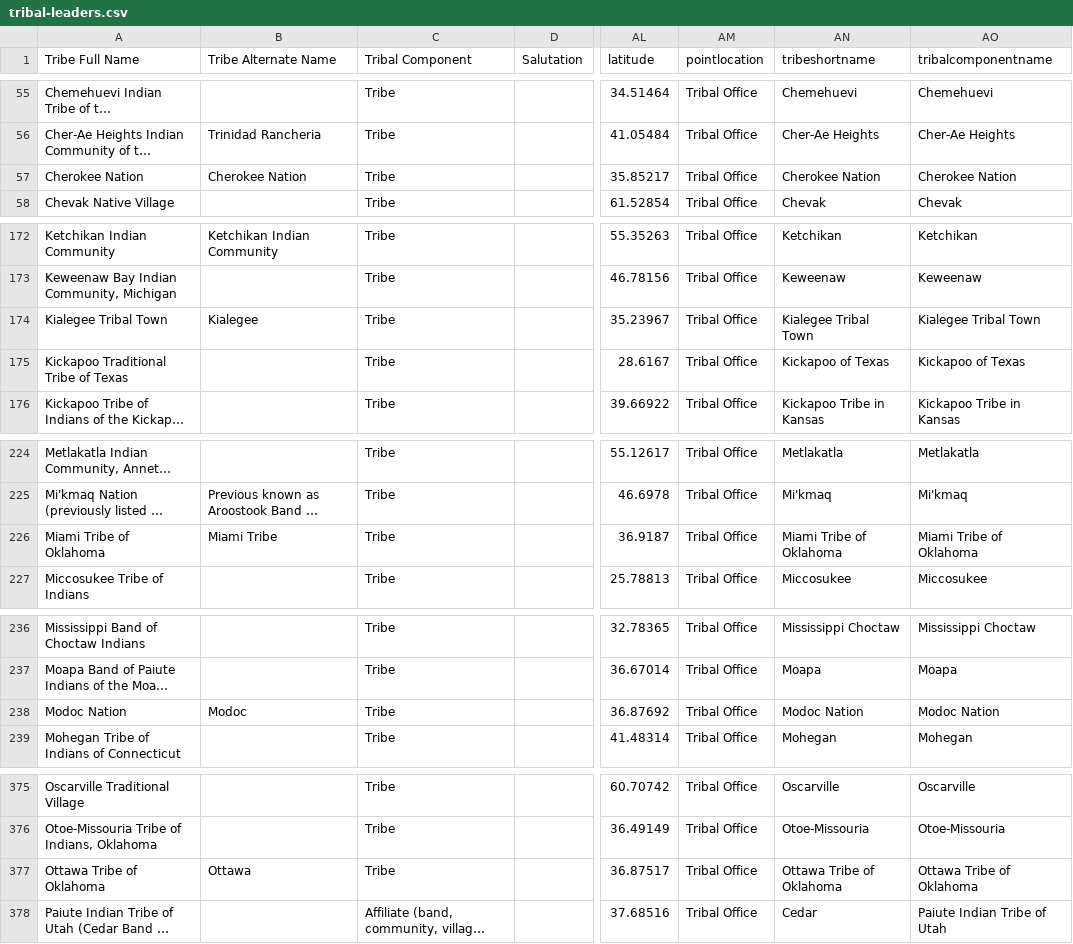
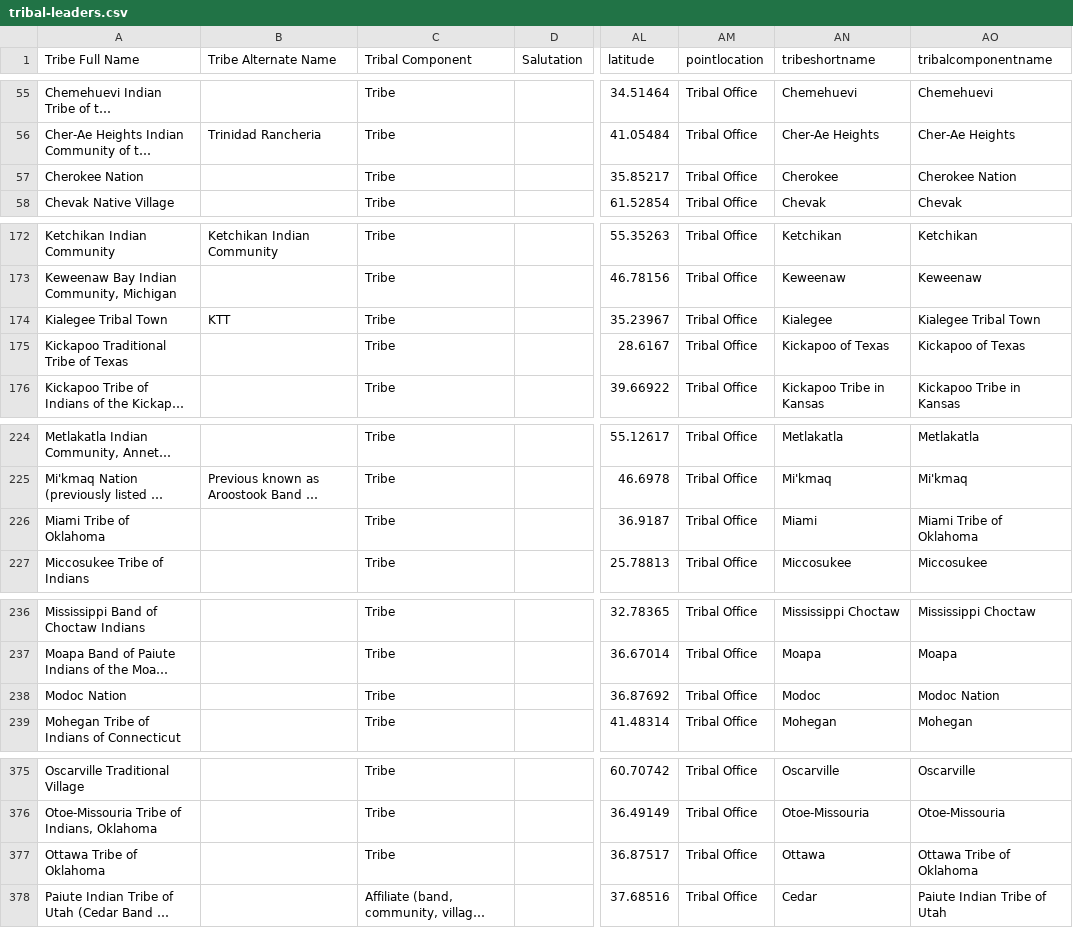
Before and after one commit to cisagov/flat-tribal-leaders, a CSV file: tribal-leaders.csv, drawn as a sheet; only a part is shown, gaps mark what is left out; long unchanged cells end in …; the diff covers the shown part only; the diff names each change by its address in the sheet, - before the commit and + after, or states it on an @@ line.

```diff
--- a/tribal-leaders.csv
+++ b/tribal-leaders.csv
-B57 (Tribe Alternate Name): Cherokee Nation
+B57 (Tribe Alternate Name): (empty)
-AN57 (tribeshortname): Cherokee Nation
+AN57 (tribeshortname): Cherokee
-B174 (Tribe Alternate Name): Kialegee
+B174 (Tribe Alternate Name): KTT
-AN174 (tribeshortname): Kialegee Tribal Town
+AN174 (tribeshortname): Kialegee
-B226 (Tribe Alternate Name): Miami Tribe
+B226 (Tribe Alternate Name): (empty)
-AN226 (tribeshortname): Miami Tribe of Oklahoma
+AN226 (tribeshortname): Miami
-B238 (Tribe Alternate Name): Modoc
+B238 (Tribe Alternate Name): (empty)
-AN238 (tribeshortname): Modoc Nation
+AN238 (tribeshortname): Modoc
-B377 (Tribe Alternate Name): Ottawa
+B377 (Tribe Alternate Name): (empty)
-AN377 (tribeshortname): Ottawa Tribe of Oklahoma
+AN377 (tribeshortname): Ottawa
```
Also changed, not shown: 36 edited cells elsewhere in this file.
